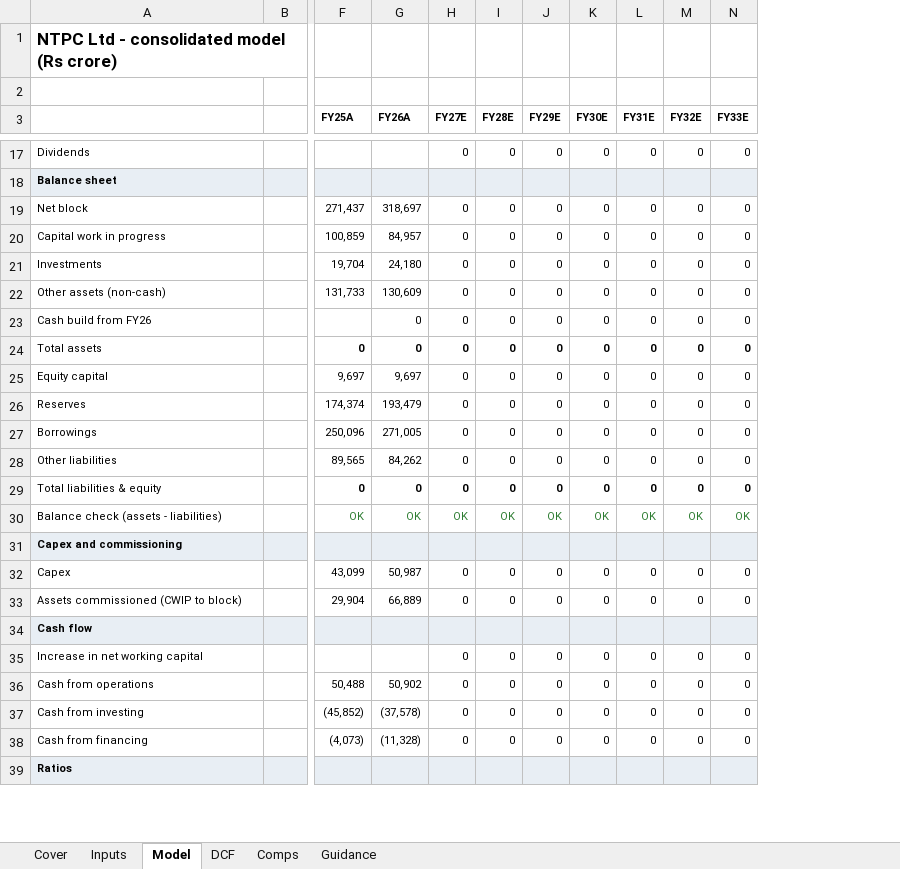
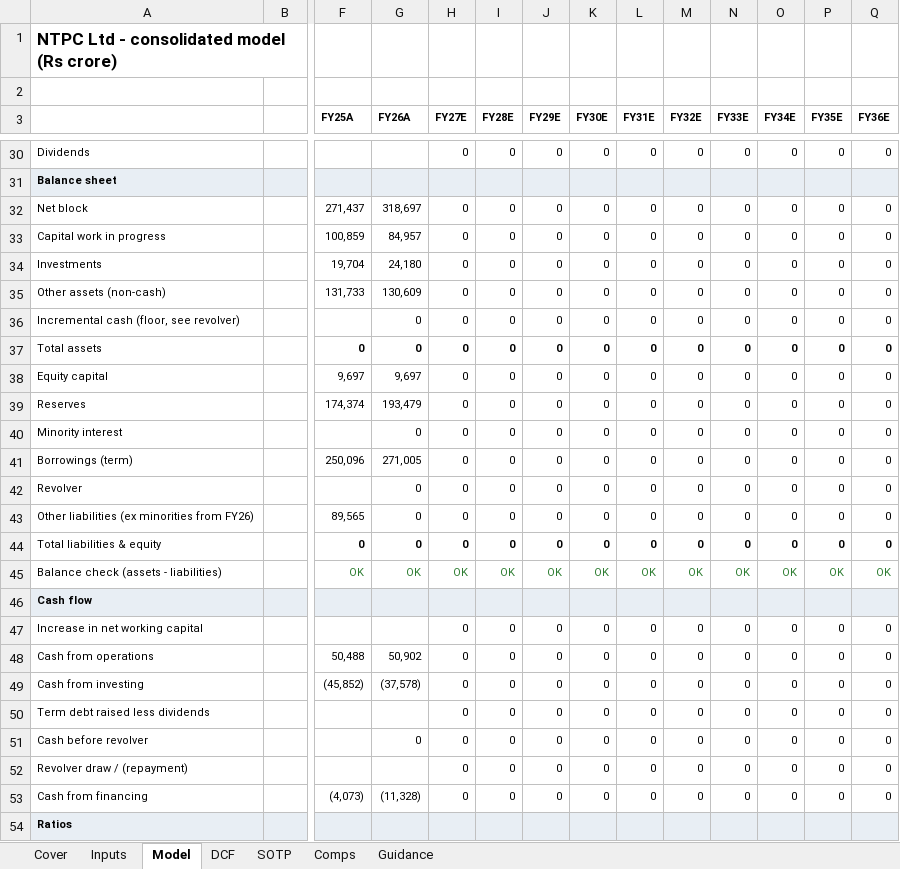
Before and after one commit to atharvaakz/india-power-initiation, an Excel workbook: outputs/NTPC_model.xlsx, sheet Model, drawn as a sheet; only a part is shown, gaps mark what is left out; values as stored, in another font and other column widths than the file's, no borders; removed rows and columns are numbered as before the commit, all else as after; rows hold the shown columns only; the diff covers the shown part only; the diff names each change by its address in the sheet, - before the commit and + after, or states it on an @@ line.

Commit message:
Model v2: capacity-driven EBITDA, regulated-equity SOTP, revolver, minorities, 12-month targets
- Renewables built from MW x CUF x tariff; NTPC regulated EBITDA scales with regulated equity
- Revolver keeps cash non-negative; minority interest and JV profit modelled separately
- NTPC valued by residual income on regulated equity plus NTPC Green stake; implied earned RoE
- Tata Power / JSW: 12-month DCF and FY27E EV/EBITDA; Adani Green dropped from JSW peers
- Forecast extended to FY36; Excel workbooks rebuilt and tested against Python

```diff
--- a/outputs/NTPC_model.xlsx (sheet Model)
+++ b/outputs/NTPC_model.xlsx (sheet Model)
+sheet tab: SOTP
+column O (FY34E), rows 30-39: 0 |  | 0 | 0 | 0 | 0 | 0 | 0 | 0 | 0; row 41: 0; rows 43-49: 0 | 0 | OK |  | 0 | 0 | 0; row 53: 0
+column P (FY35E), rows 30-39: 0 |  | 0 | 0 | 0 | 0 | 0 | 0 | 0 | 0; row 41: 0; rows 43-49: 0 | 0 | OK |  | 0 | 0 | 0; row 53: 0
+column Q (FY36E), rows 30-39: 0 |  | 0 | 0 | 0 | 0 | 0 | 0 | 0 | 0; row 41: 0; rows 43-49: 0 | 0 | OK |  | 0 | 0 | 0; row 53: 0
-A36: Cash build from FY26
+A36: Incremental cash (floor, see revolver)
+row 40: Minority interest |  |  | 0 | 0 | 0 | 0 | 0 | 0 | 0 | 0 | 0 | 0 | 0
-A41: Borrowings
+A41: Borrowings (term)
+row 42: Revolver |  |  | 0 | 0 | 0 | 0 | 0 | 0 | 0 | 0 | 0 | 0 | 0
-A43: Other liabilities
+A43: Other liabilities (ex minorities from FY26)
-G43 (FY26A): 84,262
+G43 (FY26A): 0
-row 31: Capex and commissioning
@@ row 32 moved to row 6: Capex @@
@@ row 33 moved to row 7: Assets commissioned (CWIP to block) @@
+row 50: Term debt raised less dividends |  |  |  | 0 | 0 | 0 | 0 | 0 | 0 | 0 | 0 | 0 | 0
+row 51: Cash before revolver |  |  | 0 | 0 | 0 | 0 | 0 | 0 | 0 | 0 | 0 | 0 | 0
+row 52: Revolver draw / (repayment) |  |  |  | 0 | 0 | 0 | 0 | 0 | 0 | 0 | 0 | 0 | 0
```
Also changed, not shown: 11 added rows, 1 moved row, 10 edited cells and cell formats elsewhere in this sheet, sheet Inputs, sheet DCF, sheet Cover, formulas that keep their value, outputs/JSWENERGY_model.xlsx, outputs/TATAPOWER_model.xlsx, 18 other files.
